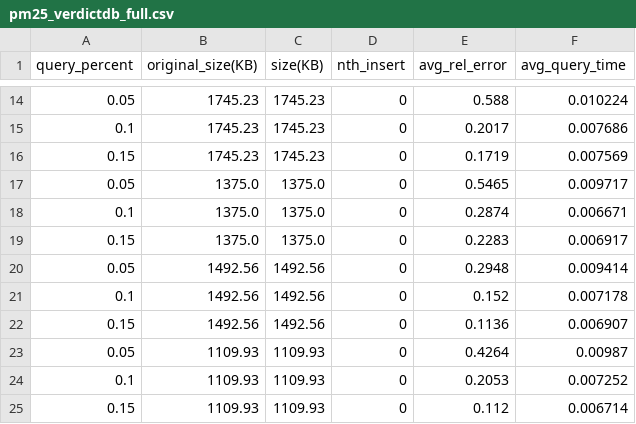
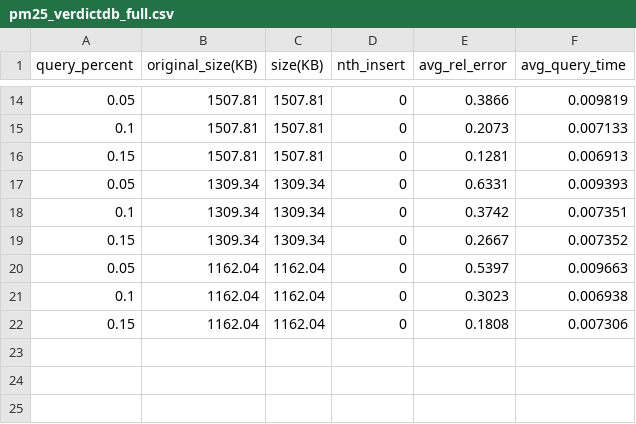
Before and after one commit to asu-cactus/DeepMappingAQP, a CSV file: results/pm25_verdictdb_full.csv, drawn as a sheet; only a part is shown, gaps mark what is left out; the diff covers the shown part only.

```diff
--- a/results/pm25_verdictdb_full.csv
+++ b/results/pm25_verdictdb_full.csv
@@ -14,12 +14,9 @@ query_percent,original_size(KB),size(KB),nth_insert,avg_rel_error,avg_query_time
-0.05,1745.23,1745.23,0,0.588,0.010224
-0.1,1745.23,1745.23,0,0.2017,0.007686
-0.15,1745.23,1745.23,0,0.1719,0.007569
-0.05,1375.0,1375.0,0,0.5465,0.009717
-0.1,1375.0,1375.0,0,0.2874,0.006671
-0.15,1375.0,1375.0,0,0.2283,0.006917
-0.05,1492.56,1492.56,0,0.2948,0.009414
-0.1,1492.56,1492.56,0,0.152,0.007178
-0.15,1492.56,1492.56,0,0.1136,0.006907
-0.05,1109.93,1109.93,0,0.4264,0.00987
-0.1,1109.93,1109.93,0,0.2053,0.007252
-0.15,1109.93,1109.93,0,0.112,0.006714
+0.05,1507.81,1507.81,0,0.3866,0.009819
+0.1,1507.81,1507.81,0,0.2073,0.007133
+0.15,1507.81,1507.81,0,0.1281,0.006913
+0.05,1309.34,1309.34,0,0.6331,0.009393
+0.1,1309.34,1309.34,0,0.3742,0.007351
+0.15,1309.34,1309.34,0,0.2667,0.007352
+0.05,1162.04,1162.04,0,0.5397,0.009663
+0.1,1162.04,1162.04,0,0.3023,0.006938
+0.15,1162.04,1162.04,0,0.1808,0.007306
```
Also changed, not shown: 48 edited cells elsewhere in this file, results/pm25_verdictdb.csv, 10 other files.
